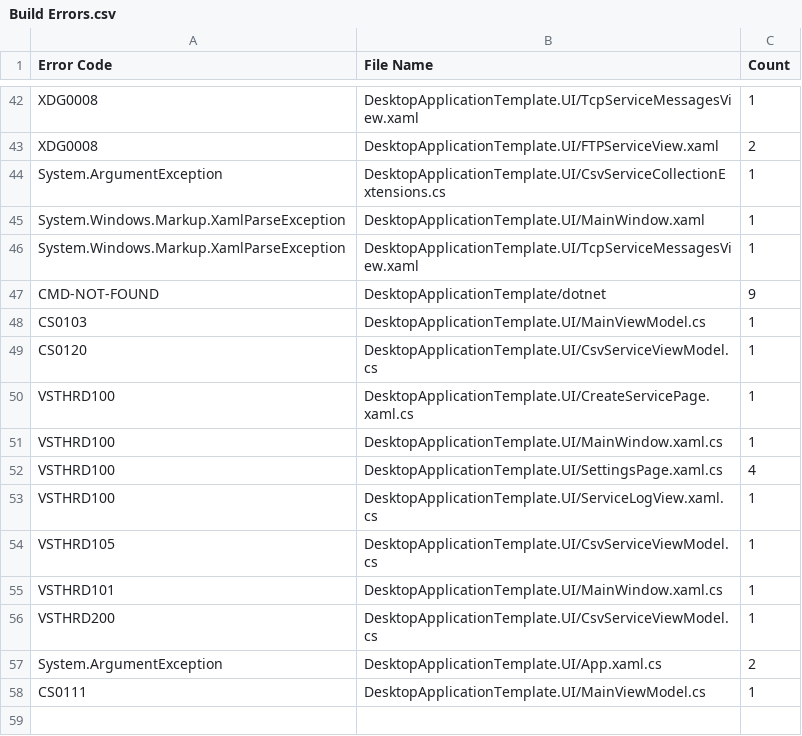
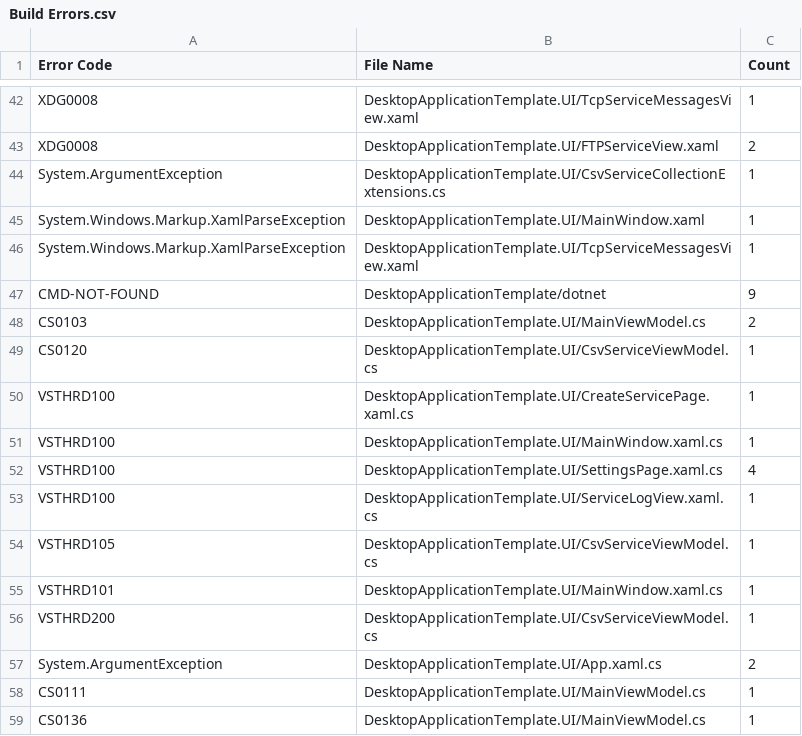
Before and after one commit to Armstrm6/DesktopApplicationTemplate, a CSV file: Error Log/Build Errors.csv, drawn as a sheet; only a part is shown, gaps mark what is left out.

```diff
--- a/Error Log/Build Errors.csv
+++ b/Error Log/Build Errors.csv
@@ -47,3 +47,3 @@ System.Windows.Markup.XamlParseException,DesktopApplicationTemplate.UI/TcpServic
 CMD-NOT-FOUND,DesktopApplicationTemplate/dotnet,9
-CS0103,DesktopApplicationTemplate.UI/MainViewModel.cs,1
+CS0103,DesktopApplicationTemplate.UI/MainViewModel.cs,2
 CS0120,DesktopApplicationTemplate.UI/CsvServiceViewModel.cs,1
@@ -58 +58,2 @@ System.ArgumentException,DesktopApplicationTemplate.UI/App.xaml.cs,2
 CS0111,DesktopApplicationTemplate.UI/MainViewModel.cs,1
+CS0136,DesktopApplicationTemplate.UI/MainViewModel.cs,1
```
Also changed, not shown: Error Log/Code Errors.csv, Error Log/Detailed Errors.csv, 1 other file.
